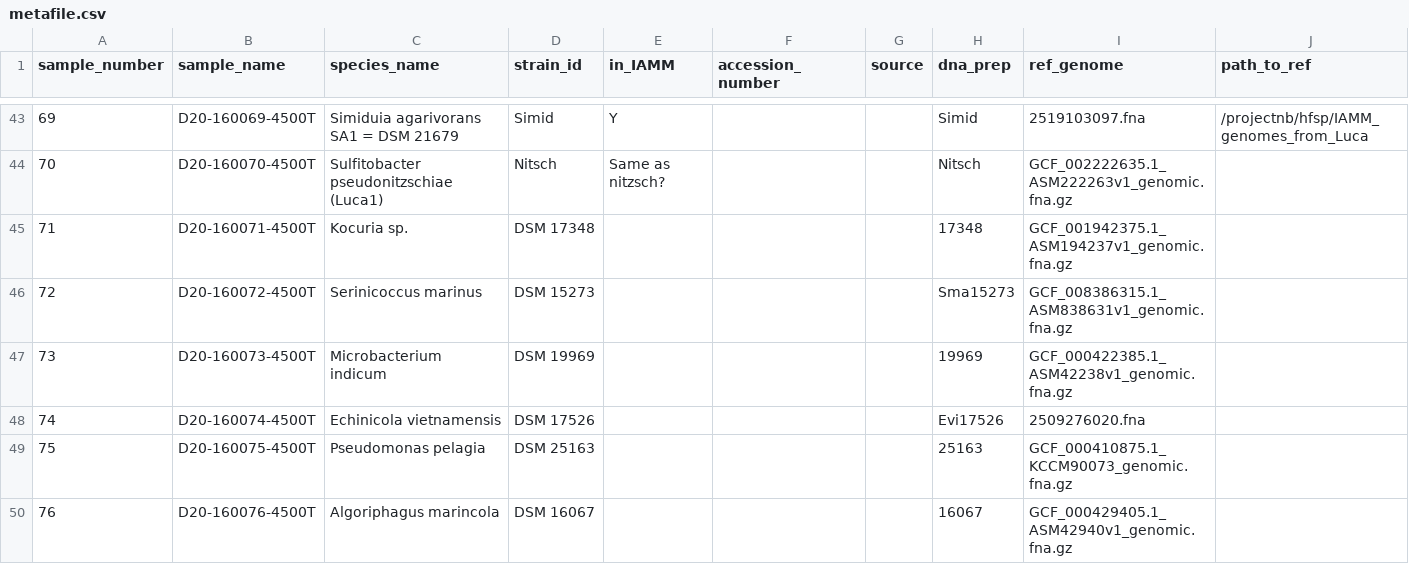
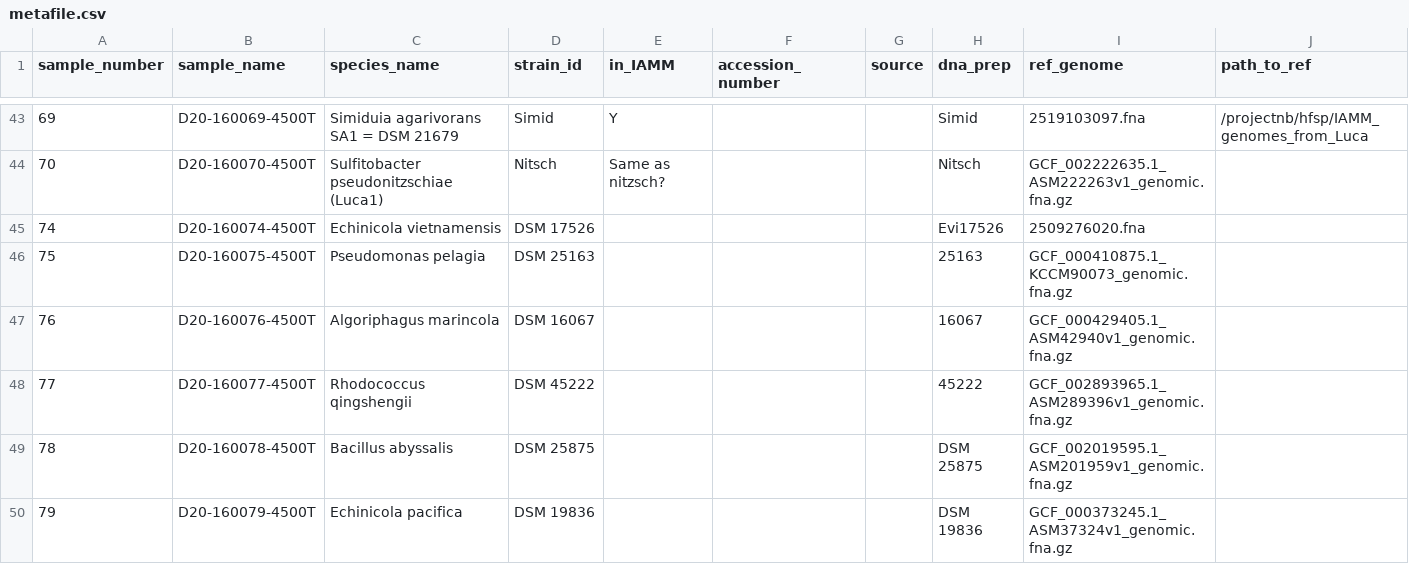
Before and after one commit to segrelab/SNP23, a CSV file: metafile.csv, drawn as a sheet; only a part is shown, gaps mark what is left out; the shorter side is filled out with more unchanged rows; the diff names each change by its address in the sheet, - before the commit and + after, or states it on an @@ line.

Commit message:
Remove dsm strains

```diff
--- a/metafile.csv
+++ b/metafile.csv
-row 45: 71 | D20-160071-4500T | Kocuria sp. | DSM 17348 |  |  |  | 17348 | GCF_001942375.1_ASM194237v1_genomic.fna.gz
-row 46: 72 | D20-160072-4500T | Serinicoccus marinus | DSM 15273 |  |  |  | Sma15273 | GCF_008386315.1_ASM838631v1_genomic.fna.gz
-row 47: 73 | D20-160073-4500T | Microbacterium indicum | DSM 19969 |  |  |  | 19969 | GCF_000422385.1_ASM42238v1_genomic.fna.gz
```
